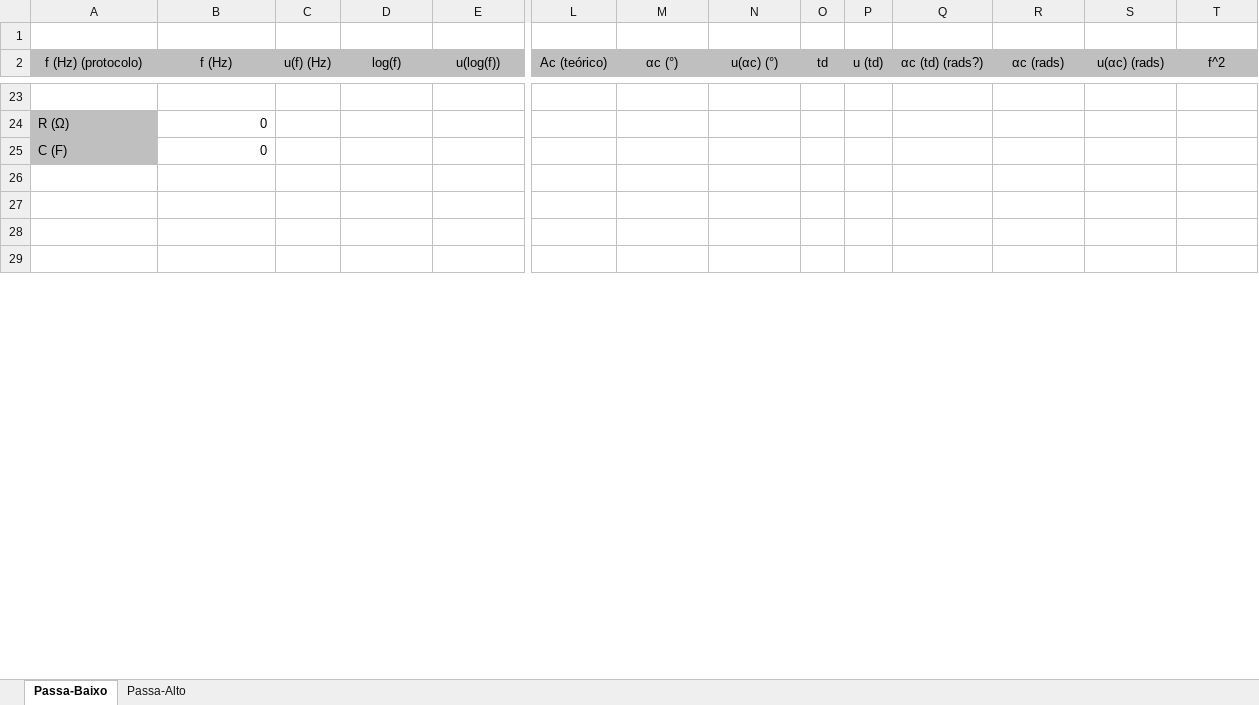
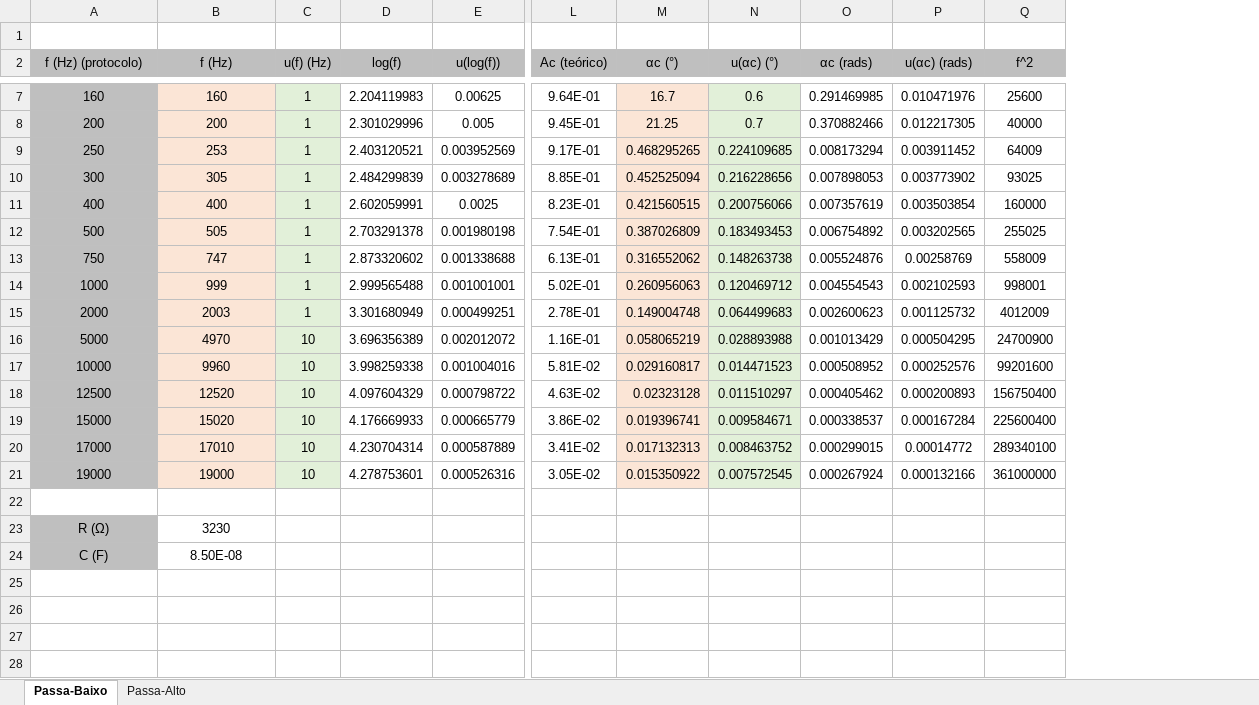
Before and after one commit to sergisousa/LABSFISICAI, an Excel workbook: t2a - filtros.xlsx, sheet Passa-Baixo, drawn as a sheet; only a part is shown, gaps mark what is left out; values as stored, in another font and other column widths than the file's, no borders; charts and pictures not drawn; removed rows and columns are numbered as before the commit, all else as after; rows hold the shown columns only; the diff covers the shown part only; the diff names each change by its address in the sheet, - before the commit and + after, or states it on an @@ line.

```diff
--- a/t2a - filtros.xlsx (sheet Passa-Baixo)
+++ b/t2a - filtros.xlsx (sheet Passa-Baixo)
-column O (td), empty
-column P (u (td)), empty
-column Q (αc (td) (rads?)), empty
+row 7: 160 | 160 | 1 | 2.204119983 | 0.00625 | 9.64E-01 | 16.7 | 0.6 | 0.291469985 | 0.010471976 | 25600
+row 8: 200 | 200 | 1 | 2.301029996 | 0.005 | 9.45E-01 | 21.25 | 0.7 | 0.370882466 | 0.012217305 | 40000
+row 9: 250 | 253 | 1 | 2.403120521 | 0.003952569 | 9.17E-01 | 0.468295265 | 0.224109685 | 0.008173294 | 0.003911452 | 64009
+row 10: 300 | 305 | 1 | 2.484299839 | 0.003278689 | 8.85E-01 | 0.452525094 | 0.216228656 | 0.007898053 | 0.003773902 | 93025
+row 11: 400 | 400 | 1 | 2.602059991 | 0.0025 | 8.23E-01 | 0.421560515 | 0.200756066 | 0.007357619 | 0.003503854 | 160000
+row 12: 500 | 505 | 1 | 2.703291378 | 0.001980198 | 7.54E-01 | 0.387026809 | 0.183493453 | 0.006754892 | 0.003202565 | 255025
+row 13: 750 | 747 | 1 | 2.873320602 | 0.001338688 | 6.13E-01 | 0.316552062 | 0.148263738 | 0.005524876 | 0.00258769 | 558009
+row 14: 1000 | 999 | 1 | 2.999565488 | 0.001001001 | 5.02E-01 | 0.260956063 | 0.120469712 | 0.004554543 | 0.002102593 | 998001
+row 15: 2000 | 2003 | 1 | 3.301680949 | 0.000499251 | 2.78E-01 | 0.149004748 | 0.064499683 | 0.002600623 | 0.001125732 | 4012009
+row 16: 5000 | 4970 | 10 | 3.696356389 | 0.002012072 | 1.16E-01 | 0.058065219 | 0.028893988 | 0.001013429 | 0.000504295 | 24700900
+row 17: 10000 | 9960 | 10 | 3.998259338 | 0.001004016 | 5.81E-02 | 0.029160817 | 0.014471523 | 0.000508952 | 0.000252576 | 99201600
+row 18: 12500 | 12520 | 10 | 4.097604329 | 0.000798722 | 4.63E-02 | 0.02323128 | 0.011510297 | 0.000405462 | 0.000200893 | 156750400
+row 19: 15000 | 15020 | 10 | 4.176669933 | 0.000665779 | 3.86E-02 | 0.019396741 | 0.009584671 | 0.000338537 | 0.000167284 | 225600400
+row 20: 17000 | 17010 | 10 | 4.230704314 | 0.000587889 | 3.41E-02 | 0.017132313 | 0.008463752 | 0.000299015 | 0.00014772 | 289340100
+row 21: 19000 | 19000 | 10 | 4.278753601 | 0.000526316 | 3.05E-02 | 0.015350922 | 0.007572545 | 0.000267924 | 0.000132166 | 361000000
-A23:A24 alignment: left
+A23:A24 alignment: center
-B23 (f (Hz)): 0
+B23 (f (Hz)): 3230
-B23:B24 alignment: right
+B23:B24 alignment: center
-B24 (f (Hz)): 0
+B24 (f (Hz)): 8.50E-08
```
Also changed, not shown: 7 added rows, 23 removed rows, 1 edited cell, cell formats and merged cells elsewhere in this sheet, sheet Passa-Alto, charts or pictures.
